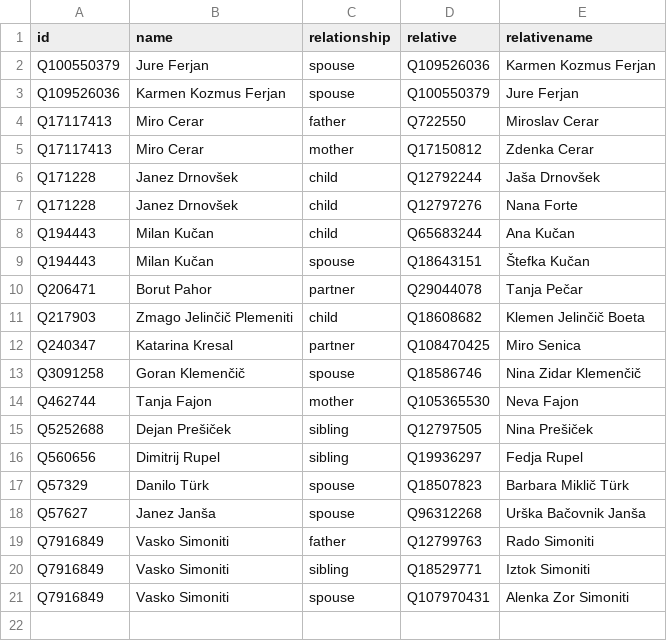
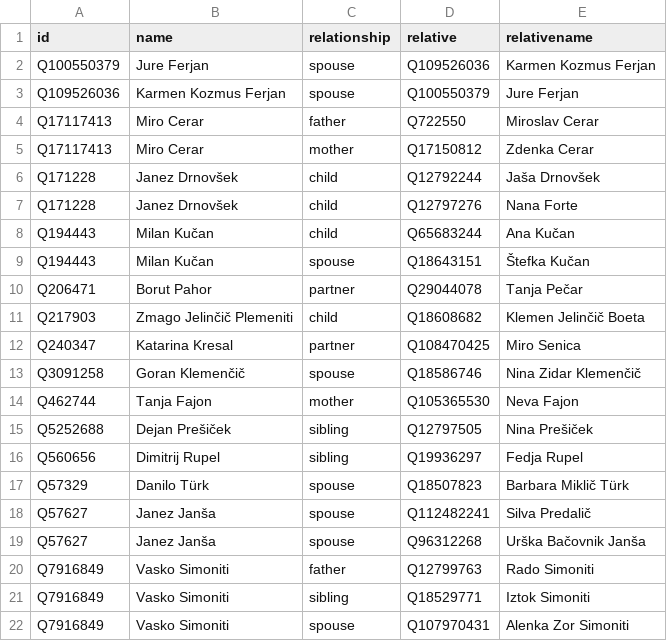
Before and after one commit to every-politician-scrapers/slovenia-cabinet, a CSV file: html/family.csv, drawn as a sheet.

```diff
--- a/html/family.csv
+++ b/html/family.csv
@@ -17,2 +17,3 @@ Q560656,Dimitrij Rupel,sibling,Q19936297,Fedja Rupel
 Q57329,Danilo Türk,spouse,Q18507823,Barbara Miklič Türk
+Q57627,Janez Janša,spouse,Q112482241,Silva Predalič
 Q57627,Janez Janša,spouse,Q96312268,Urška Bačovnik Janša
```
Also changed, not shown: html/current.csv, html/holders21.csv.
